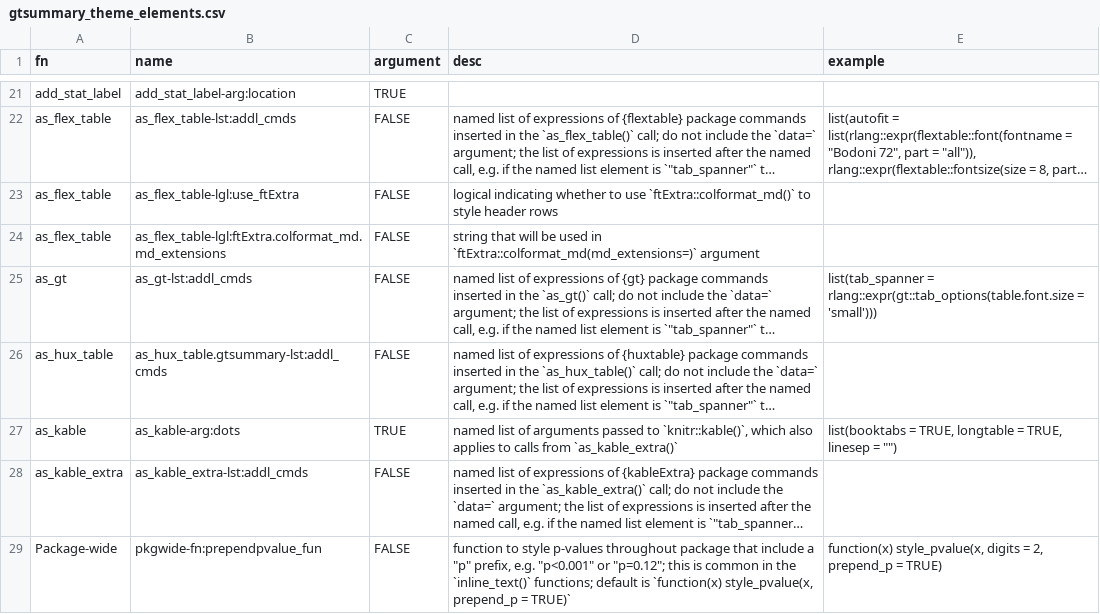
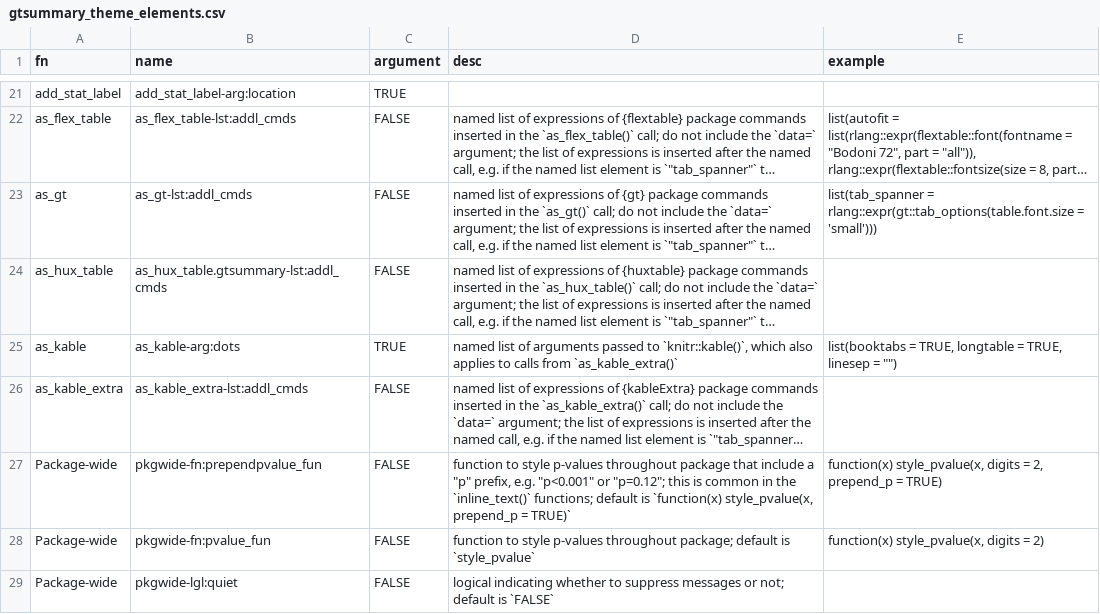
Before and after one commit to ddsjoberg/gtsummary, a CSV file: data-raw/gtsummary_theme_elements.csv, drawn as a sheet; only a part is shown, gaps mark what is left out; the shorter side is filled out with more unchanged rows; long unchanged cells end in …; the diff names each change by its address in the sheet, - before the commit and + after, or states it on an @@ line.

Commit message:
ftExtra updates (#1242)
* updates

* Update DESCRIPTION

```diff
--- a/data-raw/gtsummary_theme_elements.csv
+++ b/data-raw/gtsummary_theme_elements.csv
-row 23: as_flex_table | as_flex_table-lgl:use_ftExtra | FALSE | logical indicating whether to use `ftExtra::colformat_md()` to style header rows
-row 24: as_flex_table | as_flex_table-lgl:ftExtra.colformat_md.md_extensions | FALSE | string that will be used in `ftExtra::colformat_md(md_extensions=)` argument
```
Also changed, not shown: 6 other files.
